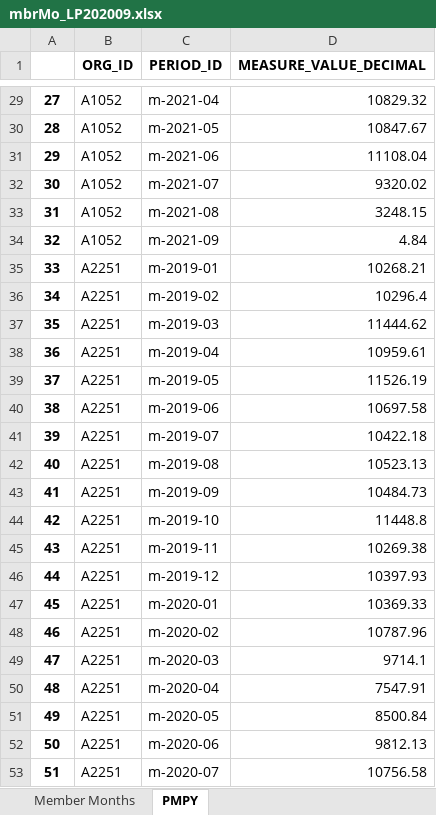
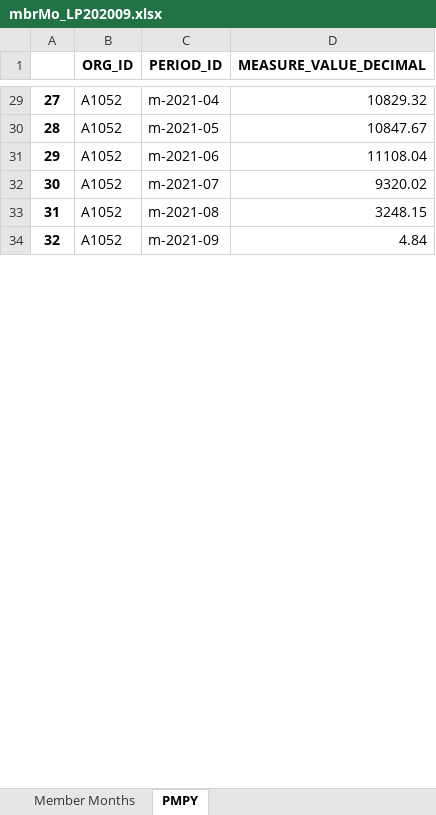
Before and after one commit to mikeoconnor-cj/pythonWrk, an Excel workbook: mbrMo_LP202009.xlsx, sheet PMPY, drawn as a sheet; only a part is shown, gaps mark what is left out; values as stored, in another font and other column widths than the file's, no borders; removed rows and columns are numbered as before the commit, all else as after; the diff covers the shown part only; the diff names each change by its address in the sheet, - before the commit and + after, or states it on an @@ line.

```diff
--- a/mbrMo_LP202009.xlsx (sheet PMPY)
+++ b/mbrMo_LP202009.xlsx (sheet PMPY)
-row 35: 33 | A2251 | m-2019-01 | 10268.21
-row 36: 34 | A2251 | m-2019-02 | 10296.4
-row 37: 35 | A2251 | m-2019-03 | 11444.62
-row 38: 36 | A2251 | m-2019-04 | 10959.61
-row 39: 37 | A2251 | m-2019-05 | 11526.19
-row 40: 38 | A2251 | m-2019-06 | 10697.58
-row 41: 39 | A2251 | m-2019-07 | 10422.18
-row 42: 40 | A2251 | m-2019-08 | 10523.13
-row 43: 41 | A2251 | m-2019-09 | 10484.73
-row 44: 42 | A2251 | m-2019-10 | 11448.8
-row 45: 43 | A2251 | m-2019-11 | 10269.38
-row 46: 44 | A2251 | m-2019-12 | 10397.93
-row 47: 45 | A2251 | m-2020-01 | 10369.33
-row 48: 46 | A2251 | m-2020-02 | 10787.96
-row 49: 47 | A2251 | m-2020-03 | 9714.1
-row 50: 48 | A2251 | m-2020-04 | 7547.91
-row 51: 49 | A2251 | m-2020-05 | 8500.84
-row 52: 50 | A2251 | m-2020-06 | 9812.13
-row 53: 51 | A2251 | m-2020-07 | 10756.58
```
Also changed, not shown: 198 added rows, 14 removed rows and row numbers in column A elsewhere in this sheet, sheet Member Months.
